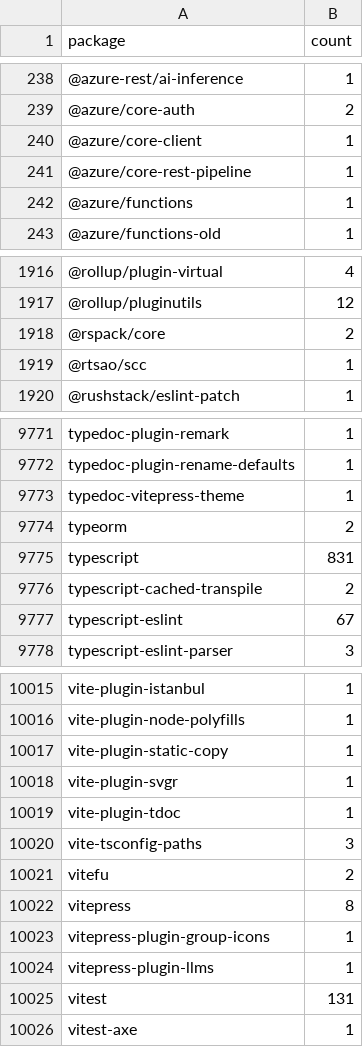
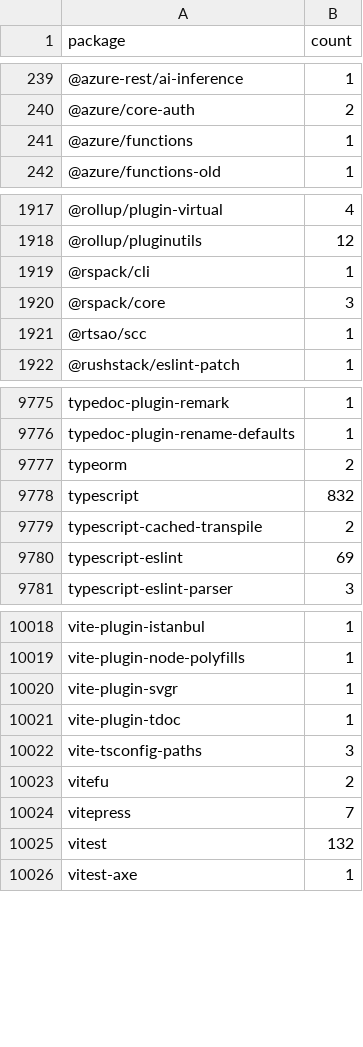
Before and after one commit to streetsidesoftware/cspell-dicts, a CSV file: dictionaries/npm/src/npm/.npm-package-ref-counts.csv, drawn as a sheet; only a part is shown, gaps mark what is left out; the diff covers the shown part only.

```diff
--- a/dictionaries/npm/src/npm/.npm-package-ref-counts.csv
+++ b/dictionaries/npm/src/npm/.npm-package-ref-counts.csv
@@ -239,4 +240,2 @@ package,count
 @azure/core-auth,2
-@azure/core-client,1
-@azure/core-rest-pipeline,1
 @azure/functions,1
@@ -1917,3 +1918,4 @@ package,count
 @rollup/pluginutils,12
-@rspack/core,2
+@rspack/cli,1
+@rspack/core,3
 @rtsao/scc,1
@@ -9772,7 +9776,6 @@ typedoc-plugin-remark,1
 typedoc-plugin-rename-defaults,1
-typedoc-vitepress-theme,1
 typeorm,2
-typescript,831
+typescript,832
 typescript-cached-transpile,2
-typescript-eslint,67
+typescript-eslint,69
 typescript-eslint-parser,3
@@ -10016,3 +10019,2 @@ vite-plugin-istanbul,1
 vite-plugin-node-polyfills,1
-vite-plugin-static-copy,1
 vite-plugin-svgr,1
@@ -10021,6 +10023,4 @@ vite-tsconfig-paths,3
 vitefu,2
-vitepress,8
-vitepress-plugin-group-icons,1
-vitepress-plugin-llms,1
-vitest,131
+vitepress,7
+vitest,132
 vitest-axe,1
```
Also changed, not shown: 7 added rows, 4 removed rows and 42 edited cells elsewhere in this file, dictionaries/npm/src/npm/.npm-keywords.csv, 3 other files.
